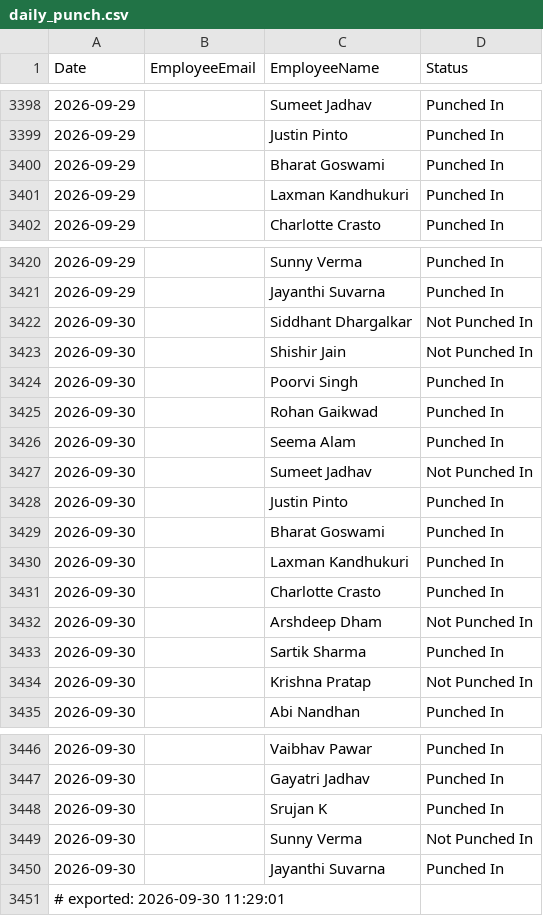
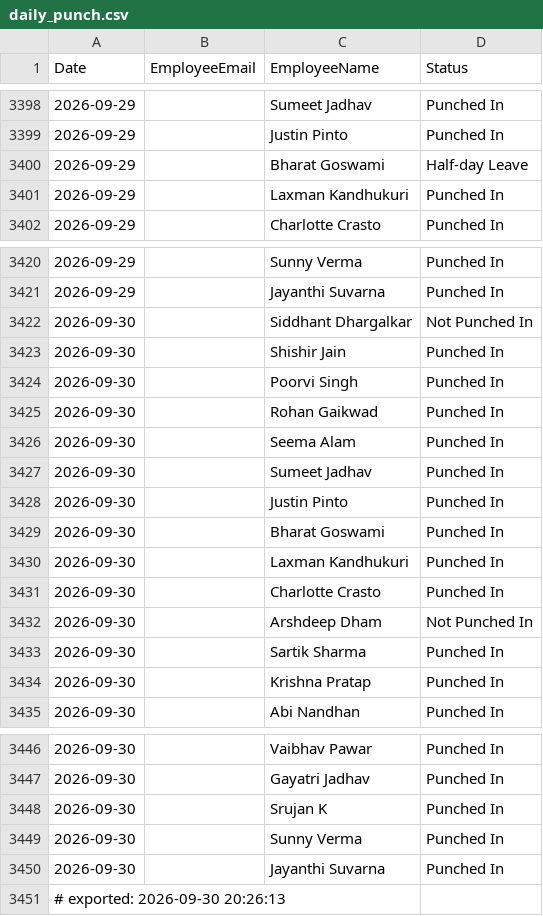
Before and after one commit to buvi-tetranetics/tetranetics-hr-portal, a CSV file: daily_punch.csv, drawn as a sheet; only a part is shown, gaps mark what is left out.

```diff
--- a/daily_punch.csv
+++ b/daily_punch.csv
@@ -3399,3 +3399,3 @@ Date,EmployeeEmail,EmployeeName,Status
 2026-09-29,,Justin Pinto,Punched In
-2026-09-29,,Bharat Goswami,Punched In
+2026-09-29,,Bharat Goswami,Half-day Leave
 2026-09-29,,Laxman Kandhukuri,Punched In
@@ -3422,3 +3422,3 @@ Date,EmployeeEmail,EmployeeName,Status
 2026-09-30,,Siddhant Dhargalkar,Not Punched In
-2026-09-30,,Shishir Jain,Not Punched In
+2026-09-30,,Shishir Jain,Punched In
 2026-09-30,,Poorvi Singh,Punched In
@@ -3426,3 +3426,3 @@ Date,EmployeeEmail,EmployeeName,Status
 2026-09-30,,Seema Alam,Punched In
-2026-09-30,,Sumeet Jadhav,Not Punched In
+2026-09-30,,Sumeet Jadhav,Punched In
 2026-09-30,,Justin Pinto,Punched In
@@ -3433,3 +3433,3 @@ Date,EmployeeEmail,EmployeeName,Status
 2026-09-30,,Sartik Sharma,Punched In
-2026-09-30,,Krishna Pratap,Not Punched In
+2026-09-30,,Krishna Pratap,Punched In
 2026-09-30,,Abi Nandhan,Punched In
@@ -3448,4 +3448,4 @@ Date,EmployeeEmail,EmployeeName,Status
 2026-09-30,,Srujan K,Punched In
-2026-09-30,,Sunny Verma,Not Punched In
+2026-09-30,,Sunny Verma,Punched In
 2026-09-30,,Jayanthi Suvarna,Punched In
-# exported: 2026-09-30 11:29:01
+# exported: 2026-09-30 20:26:13
```
Also changed, not shown: powerapps_data.csv.
